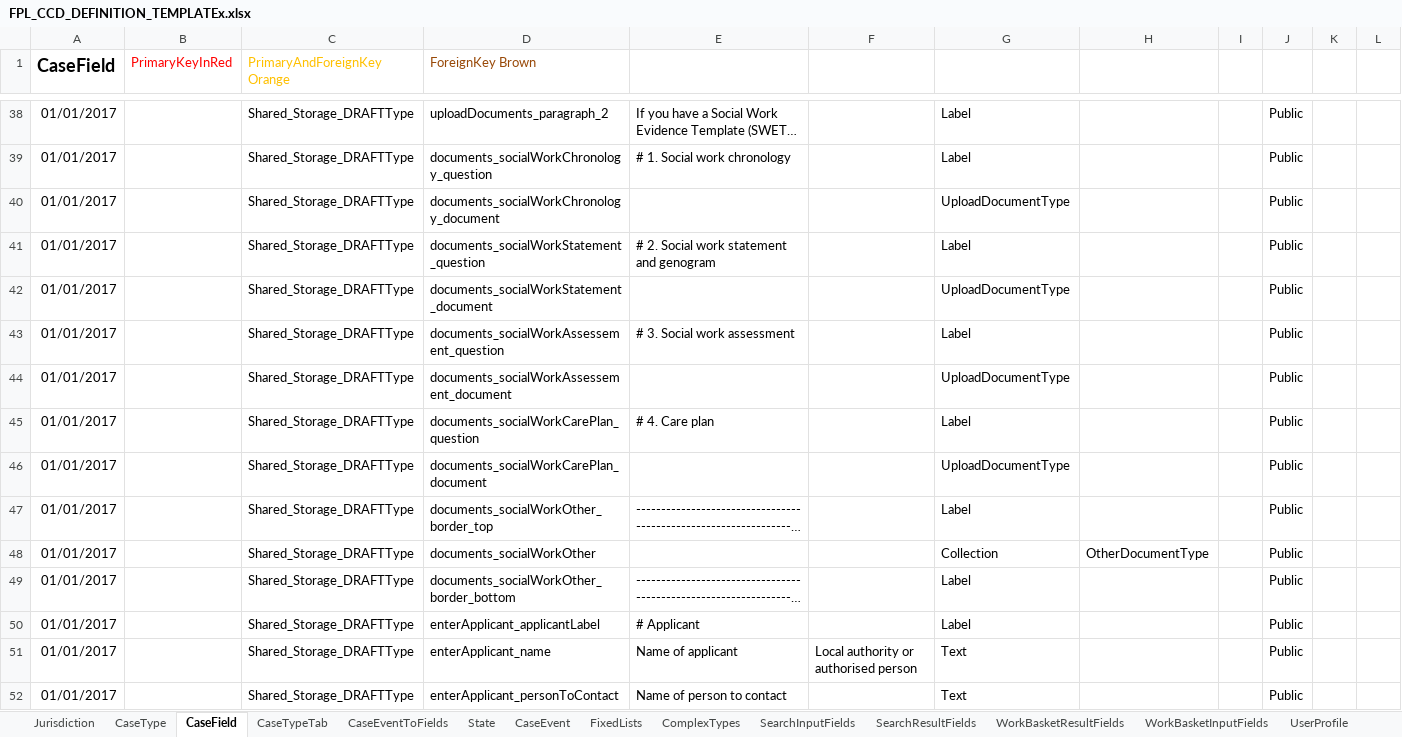
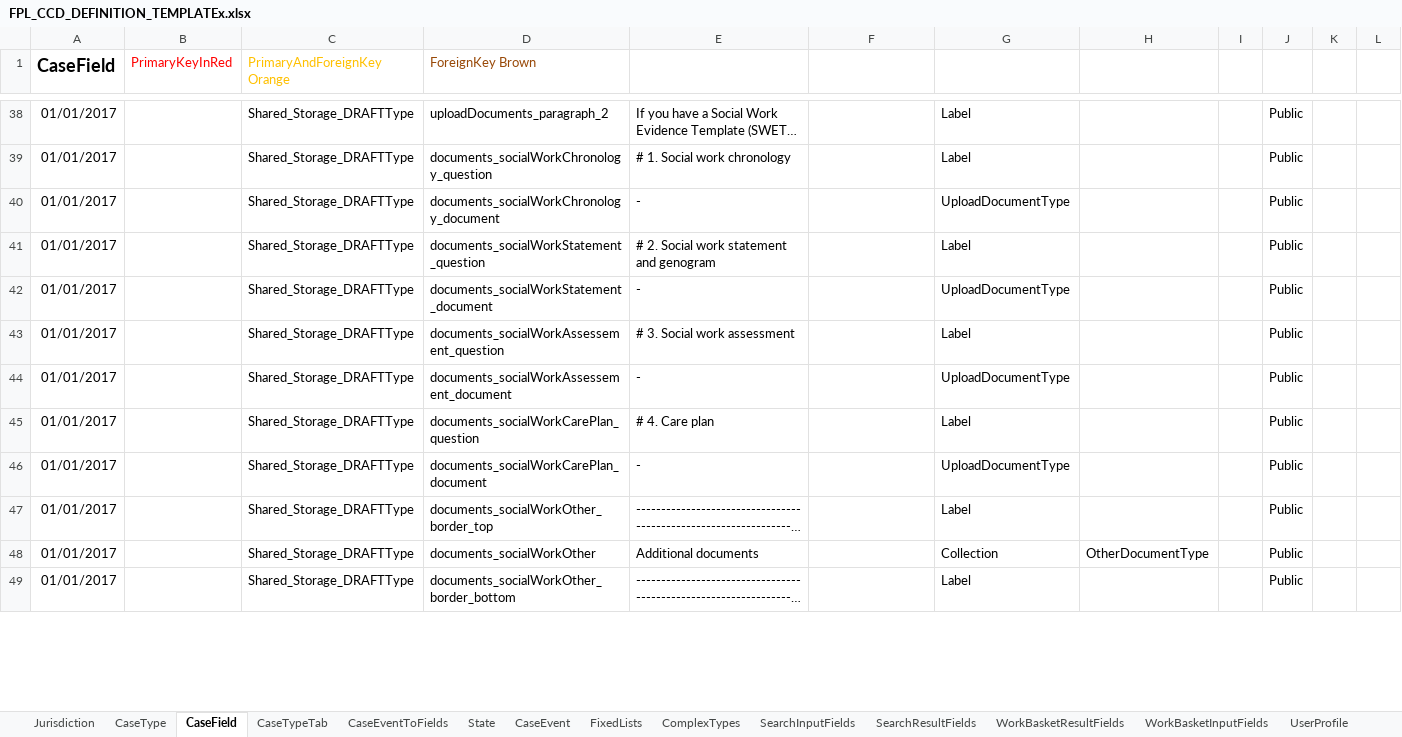
Before and after one commit to hmcts/fpl-ccd-configuration, an Excel workbook: FPL_CCD_DEFINITION_TEMPLATEx.xlsx, sheet CaseField, drawn as a sheet; only a part is shown, gaps mark what is left out; long unchanged cells end in …; values as stored, in another font and other column widths than the file's, no borders; the diff covers the shown part only; the diff names each change by its address in the sheet, - before the commit and + after, or states it on an @@ line.

Commit message:
FPL-38: refactored ccd configuration spreadsheet to create datatypes for applicant and solicitor. refactored functions to fill in applicant and solicitor details to take in an applicant and solicitor as params

```diff
--- a/FPL_CCD_DEFINITION_TEMPLATEx.xlsx (sheet CaseField)
+++ b/FPL_CCD_DEFINITION_TEMPLATEx.xlsx (sheet CaseField)
-E40: (empty)
+E40: -
-E42: (empty)
+E42: -
-E44: (empty)
+E44: -
-E46: (empty)
+E46: -
-E48: (empty)
+E48: Additional documents
-row 50: 01/01/2017 |  | Shared_Storage_DRAFTType | enterApplicant_applicantLabel | # Applicant |  | Label |  |  | Public
-row 51: 01/01/2017 |  | Shared_Storage_DRAFTType | enterApplicant_name | Name of applicant | Local authority or authorised person | Text |  |  | Public
-row 52: 01/01/2017 |  | Shared_Storage_DRAFTType | enterApplicant_personToContact | Name of person to contact |  | Text |  |  | Public
```
Also changed, not shown: 8 removed rows and 49 edited cells elsewhere in this sheet, sheet ComplexTypes, sheet CaseEventToFields, sheet AuthorisationCaseField, sheet FixedLists, sheet AuthorisationCaseEvent, sheet CaseEvent, 2 more sheets, 6 other files.
